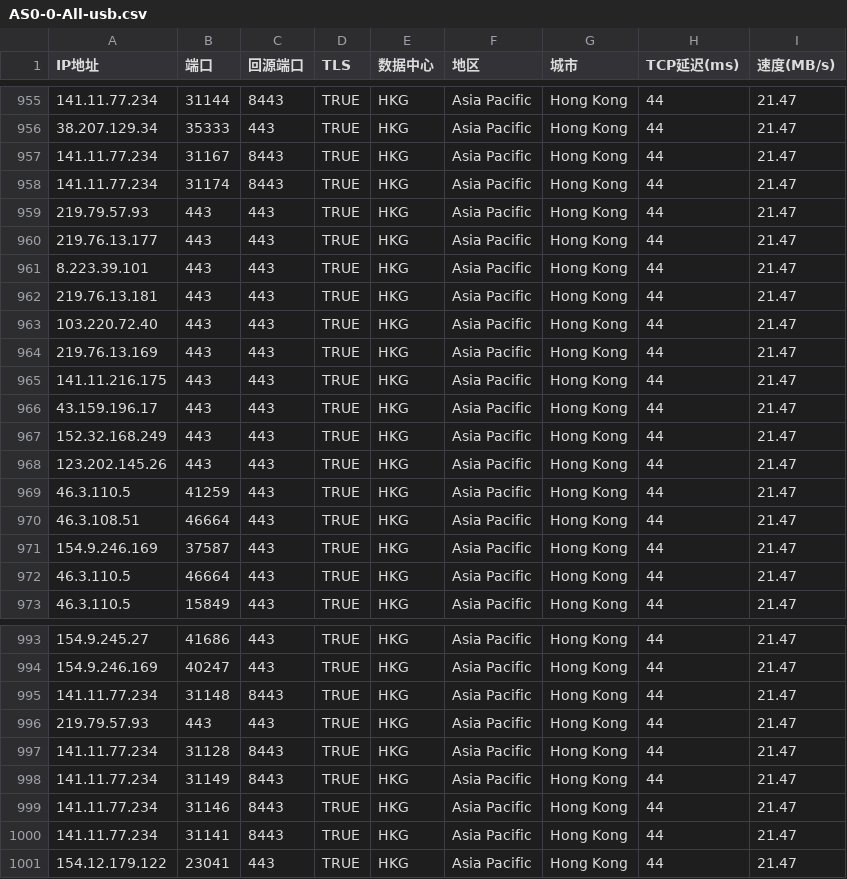
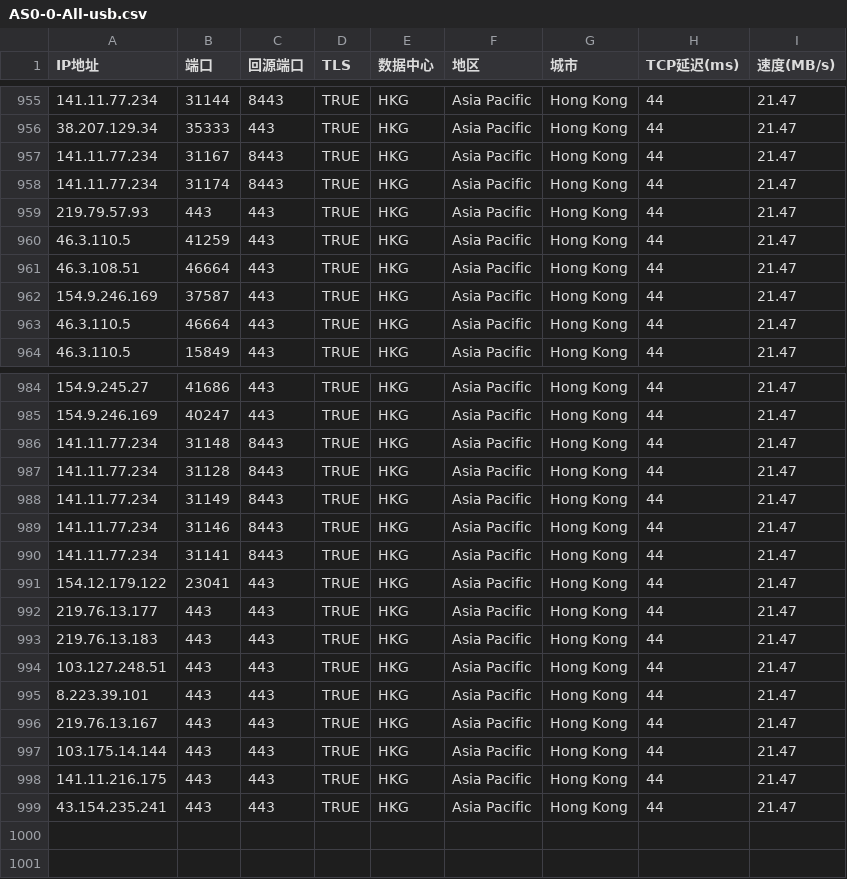
Before and after one commit to calvinymf/hkgip, a CSV file: AS0-0-All-usb.csv, drawn as a sheet; only a part is shown, gaps mark what is left out.

Commit message:
Add files via upload

```diff
--- a/AS0-0-All-usb.csv
+++ b/AS0-0-All-usb.csv
@@ -959,11 +959,2 @@
 219.79.57.93,443,443,TRUE,HKG,Asia Pacific,Hong Kong,44,21.47
-219.76.13.177,443,443,TRUE,HKG,Asia Pacific,Hong Kong,44,21.47
-8.223.39.101,443,443,TRUE,HKG,Asia Pacific,Hong Kong,44,21.47
-219.76.13.181,443,443,TRUE,HKG,Asia Pacific,Hong Kong,44,21.47
-103.220.72.40,443,443,TRUE,HKG,Asia Pacific,Hong Kong,44,21.47
-219.76.13.169,443,443,TRUE,HKG,Asia Pacific,Hong Kong,44,21.47
-141.11.216.175,443,443,TRUE,HKG,Asia Pacific,Hong Kong,44,21.47
-43.159.196.17,443,443,TRUE,HKG,Asia Pacific,Hong Kong,44,21.47
-152.32.168.249,443,443,TRUE,HKG,Asia Pacific,Hong Kong,44,21.47
-123.202.145.26,443,443,TRUE,HKG,Asia Pacific,Hong Kong,44,21.47
 46.3.110.5,41259,443,TRUE,HKG,Asia Pacific,Hong Kong,44,21.47
@@ -995,3 +986,2 @@
 141.11.77.234,31148,8443,TRUE,HKG,Asia Pacific,Hong Kong,44,21.47
-219.79.57.93,443,443,TRUE,HKG,Asia Pacific,Hong Kong,44,21.47
 141.11.77.234,31128,8443,TRUE,HKG,Asia Pacific,Hong Kong,44,21.47
@@ -1001 +991,9 @@
 154.12.179.122,23041,443,TRUE,HKG,Asia Pacific,Hong Kong,44,21.47
+219.76.13.177,443,443,TRUE,HKG,Asia Pacific,Hong Kong,44,21.47
+219.76.13.183,443,443,TRUE,HKG,Asia Pacific,Hong Kong,44,21.47
+103.127.248.51,443,443,TRUE,HKG,Asia Pacific,Hong Kong,44,21.47
+8.223.39.101,443,443,TRUE,HKG,Asia Pacific,Hong Kong,44,21.47
+219.76.13.167,443,443,TRUE,HKG,Asia Pacific,Hong Kong,44,21.47
+103.175.14.144,443,443,TRUE,HKG,Asia Pacific,Hong Kong,44,21.47
+141.11.216.175,443,443,TRUE,HKG,Asia Pacific,Hong Kong,44,21.47
+43.154.235.241,443,443,TRUE,HKG,Asia Pacific,Hong Kong,44,21.47
```
